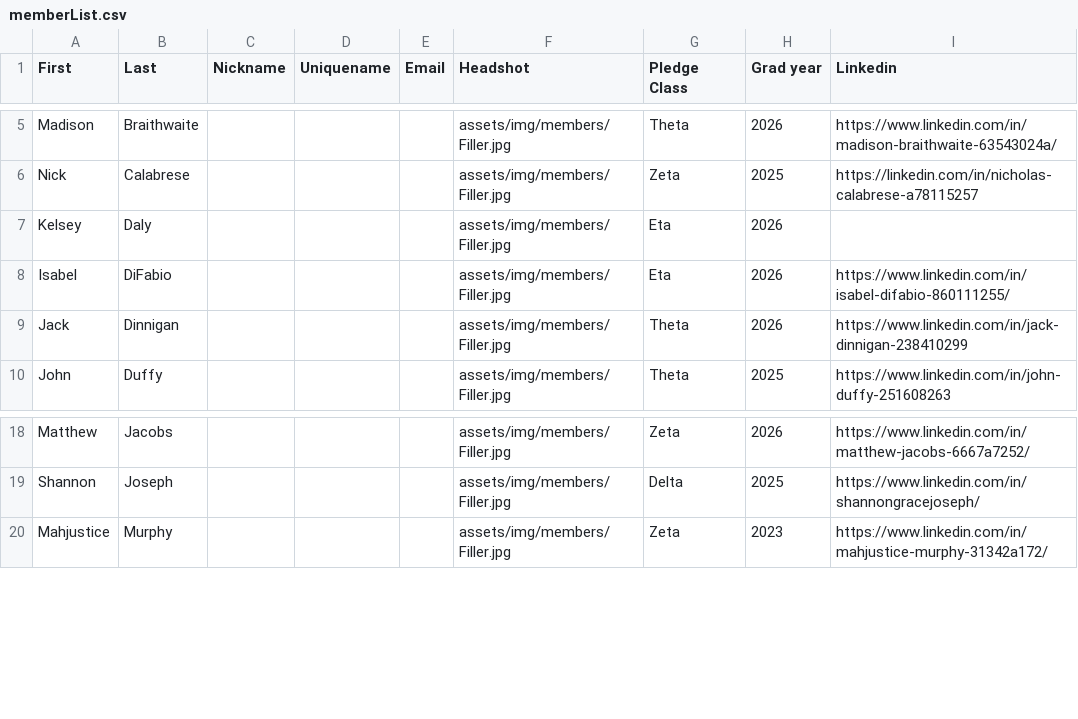
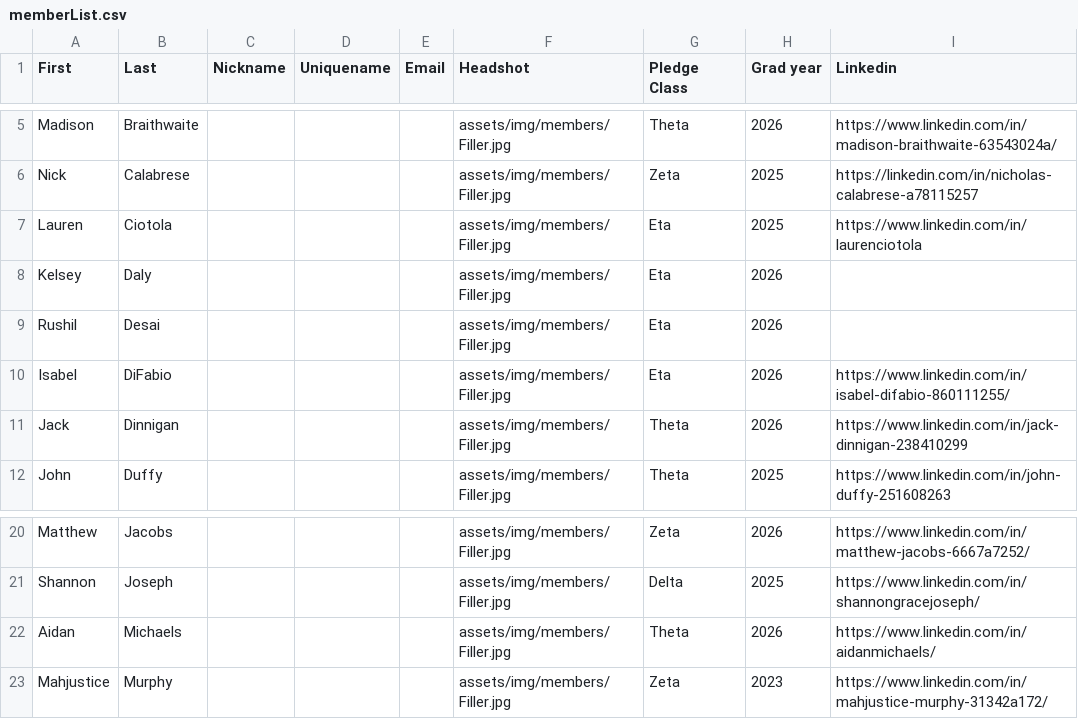
Before and after one commit to tcnjktp/ktp, a CSV file: assets/memberList.csv, drawn as a sheet; only a part is shown, gaps mark what is left out; the diff names each change by its address in the sheet, - before the commit and + after, or states it on an @@ line.

Commit message:
Update memberList.csv

```diff
--- a/assets/memberList.csv
+++ b/assets/memberList.csv
+row 7: Lauren | Ciotola |  |  |  | assets/img/members/Filler.jpg | Eta | 2025 | https://www.linkedin.com/in/laurenciotola
+row 9: Rushil | Desai |  |  |  | assets/img/members/Filler.jpg | Eta | 2026
+row 22: Aidan | Michaels |  |  |  | assets/img/members/Filler.jpg | Theta | 2026 | https://www.linkedin.com/in/aidanmichaels/
```
